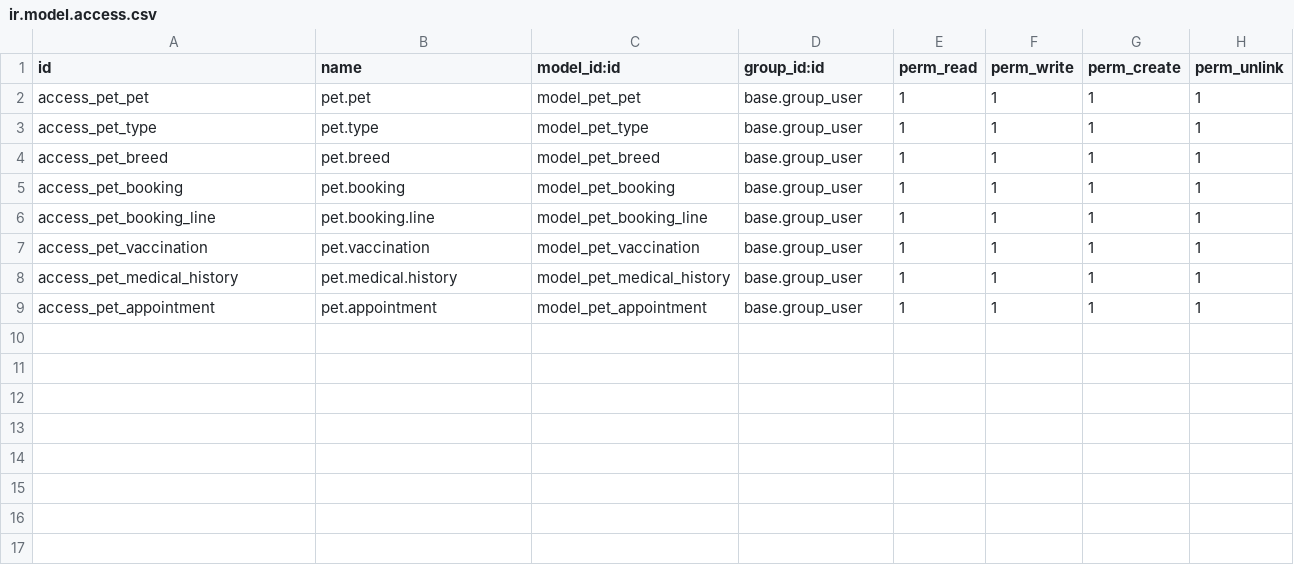
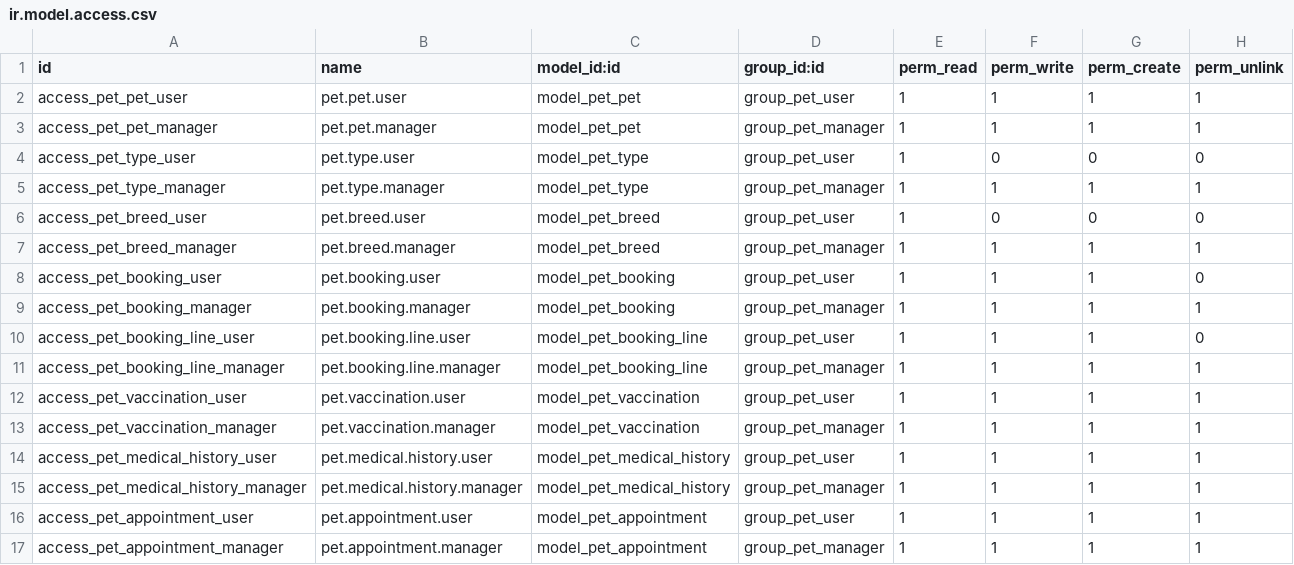
Before and after one commit to duong130125/Project_Python_Odoo, a CSV file: custom_addons/pet_hospital/security/ir.model.access.csv, drawn as a sheet.

```diff
--- a/custom_addons/pet_hospital/security/ir.model.access.csv
+++ b/custom_addons/pet_hospital/security/ir.model.access.csv
@@ -1,9 +1,17 @@
 id,name,model_id:id,group_id:id,perm_read,perm_write,perm_create,perm_unlink
-access_pet_pet,pet.pet,model_pet_pet,base.group_user,1,1,1,1
-access_pet_type,pet.type,model_pet_type,base.group_user,1,1,1,1
-access_pet_breed,pet.breed,model_pet_breed,base.group_user,1,1,1,1
-access_pet_booking,pet.booking,model_pet_booking,base.group_user,1,1,1,1
-access_pet_booking_line,pet.booking.line,model_pet_booking_line,base.group_user,1,1,1,1
-access_pet_vaccination,pet.vaccination,model_pet_vaccination,base.group_user,1,1,1,1
-access_pet_medical_history,pet.medical.history,model_pet_medical_history,base.group_user,1,1,1,1
-access_pet_appointment,pet.appointment,model_pet_appointment,base.group_user,1,1,1,1
+access_pet_pet_user,pet.pet.user,model_pet_pet,group_pet_user,1,1,1,1
+access_pet_pet_manager,pet.pet.manager,model_pet_pet,group_pet_manager,1,1,1,1
+access_pet_type_user,pet.type.user,model_pet_type,group_pet_user,1,0,0,0
+access_pet_type_manager,pet.type.manager,model_pet_type,group_pet_manager,1,1,1,1
+access_pet_breed_user,pet.breed.user,model_pet_breed,group_pet_user,1,0,0,0
+access_pet_breed_manager,pet.breed.manager,model_pet_breed,group_pet_manager,1,1,1,1
+access_pet_booking_user,pet.booking.user,model_pet_booking,group_pet_user,1,1,1,0
+access_pet_booking_manager,pet.booking.manager,model_pet_booking,group_pet_manager,1,1,1,1
+access_pet_booking_line_user,pet.booking.line.user,model_pet_booking_line,group_pet_user,1,1,1,0
+access_pet_booking_line_manager,pet.booking.line.manager,model_pet_booking_line,group_pet_manager,1,1,1,1
+access_pet_vaccination_user,pet.vaccination.user,model_pet_vaccination,group_pet_user,1,1,1,1
+access_pet_vaccination_manager,pet.vaccination.manager,model_pet_vaccination,group_pet_manager,1,1,1,1
+access_pet_medical_history_user,pet.medical.history.user,model_pet_medical_history,group_pet_user,1,1,1,1
+access_pet_medical_history_manager,pet.medical.history.manager,model_pet_medical_history,group_pet_manager,1,1,1,1
+access_pet_appointment_user,pet.appointment.user,model_pet_appointment,group_pet_user,1,1,1,1
+access_pet_appointment_manager,pet.appointment.manager,model_pet_appointment,group_pet_manager,1,1,1,1
```
Also changed, not shown: 10 other files.
